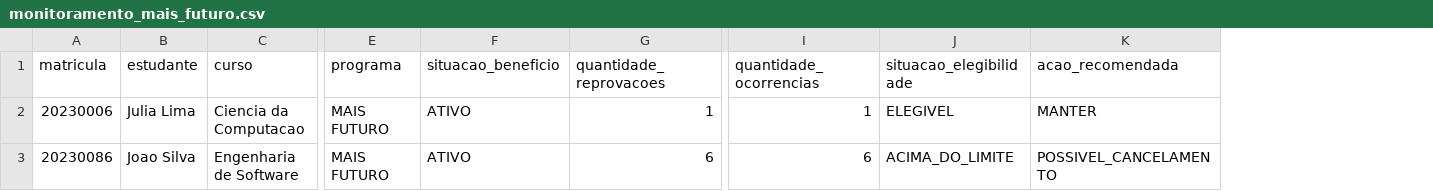
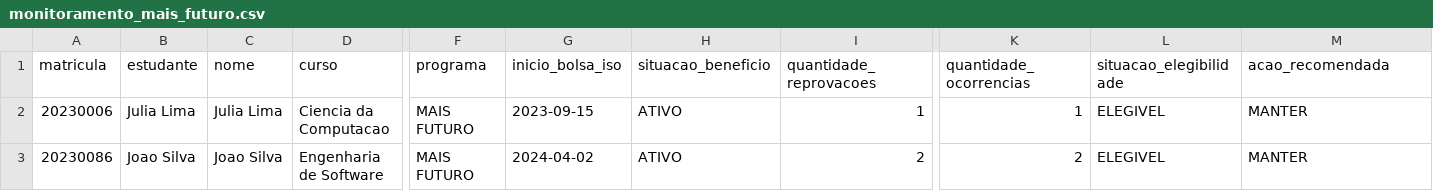
Before and after one commit to wendelvox/pratica_apache_hop, a CSV file: Data_out/monitoramento_mais_futuro.csv, drawn as a sheet; only a part is shown, gaps mark what is left out; addresses are those after the commit; the diff names each change by its address in the sheet, - before the commit and + after, or states it on an @@ line.

```diff
--- a/Data_out/monitoramento_mais_futuro.csv
+++ b/Data_out/monitoramento_mais_futuro.csv
+column C (nome), rows 2-3: Julia Lima | Joao Silva
+column G (inicio_bolsa_iso), rows 2-3: 2023-09-15 | 2024-04-02
-I3 (quantidade_reprovacoes): 6
+I3 (quantidade_reprovacoes): 2
-K3 (quantidade_ocorrencias): 6
+K3 (quantidade_ocorrencias): 2
-L3 (situacao_elegibilidade): ACIMA_DO_LIMITE
+L3 (situacao_elegibilidade): ELEGIVEL
-M3 (acao_recomendada): POSSIVEL_CANCELAMENTO
+M3 (acao_recomendada): MANTER
```
Also changed, not shown: Data_out/validos_historico.csv, 5 other files.
